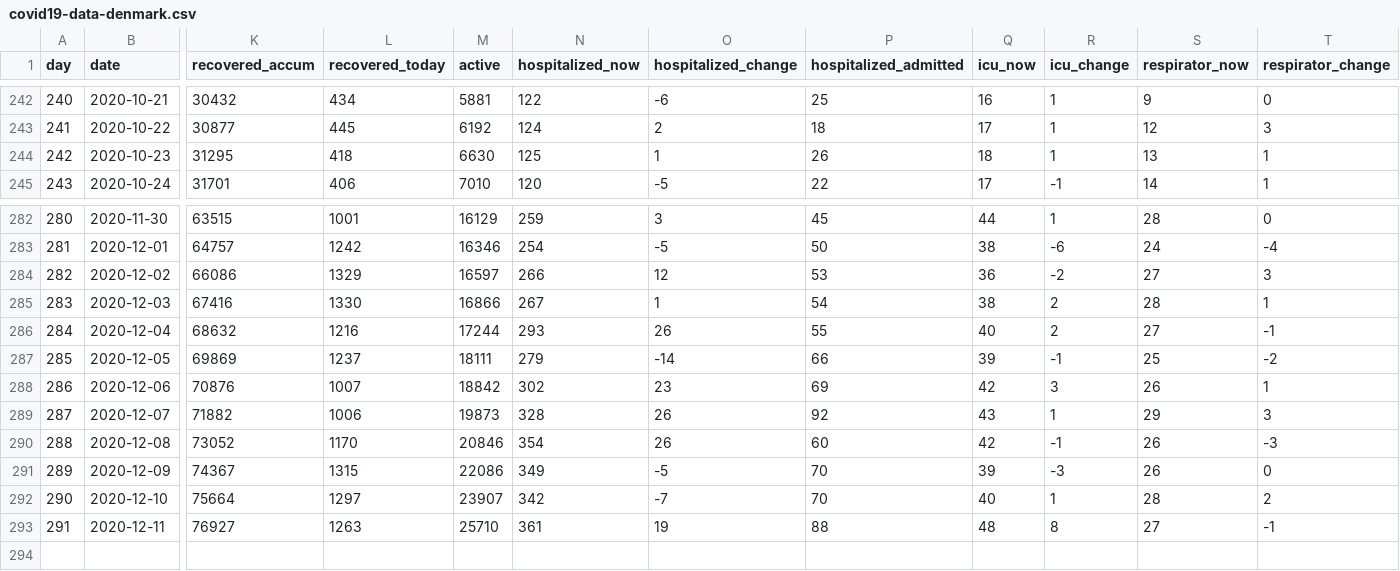
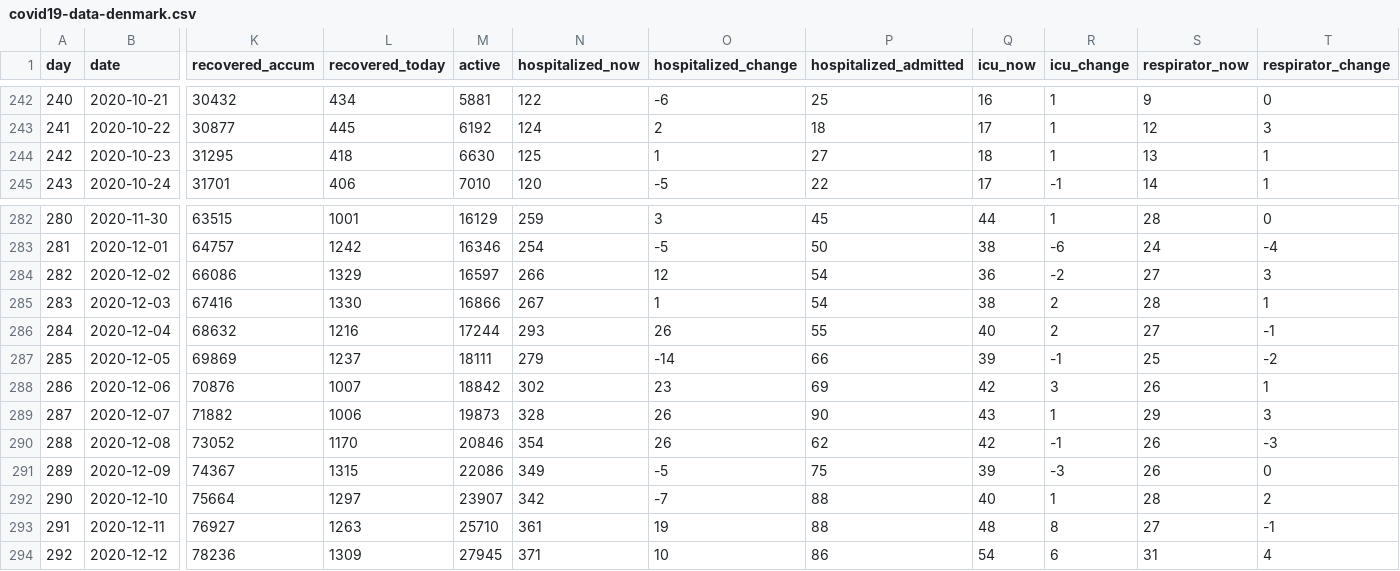
Before and after one commit to mok0/covid19-data-denmark, a CSV file: covid19-data-denmark.csv, drawn as a sheet; only a part is shown, gaps mark what is left out; rows hold the shown columns only; the diff names each change by its address in the sheet, - before the commit and + after, or states it on an @@ line.

Commit message:
Automated commit 2020-12-12

```diff
--- a/covid19-data-denmark.csv
+++ b/covid19-data-denmark.csv
-P244 (hospitalized_admitted): 26
+P244 (hospitalized_admitted): 27
-P284 (hospitalized_admitted): 53
+P284 (hospitalized_admitted): 54
-P289 (hospitalized_admitted): 92
+P289 (hospitalized_admitted): 90
-P290 (hospitalized_admitted): 60
+P290 (hospitalized_admitted): 62
-P291 (hospitalized_admitted): 70
+P291 (hospitalized_admitted): 75
-P292 (hospitalized_admitted): 70
+P292 (hospitalized_admitted): 88
+row 294: 292 | 2020-12-12 | 78236 | 1309 | 27945 | 371 | 10 | 86 | 54 | 6 | 31 | 4
```
